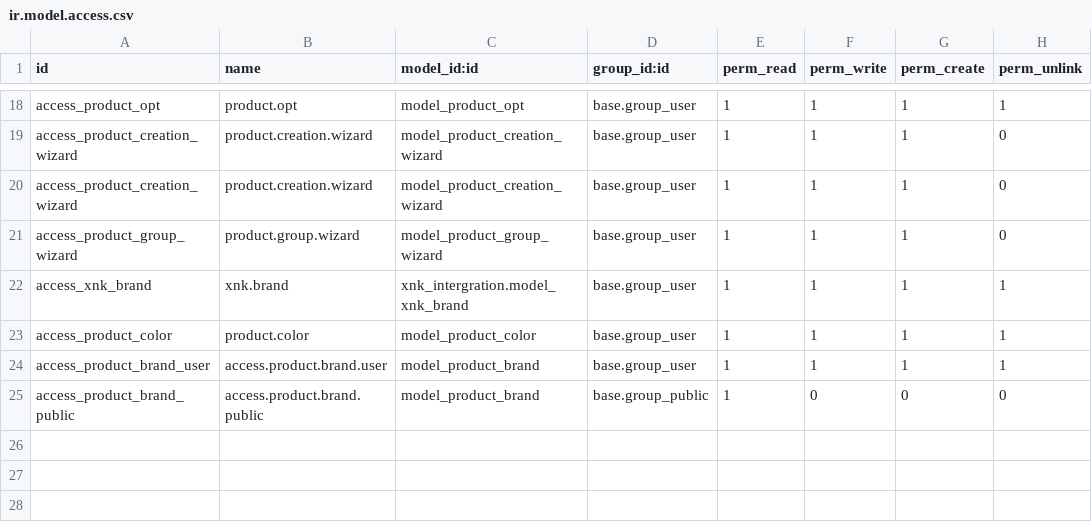
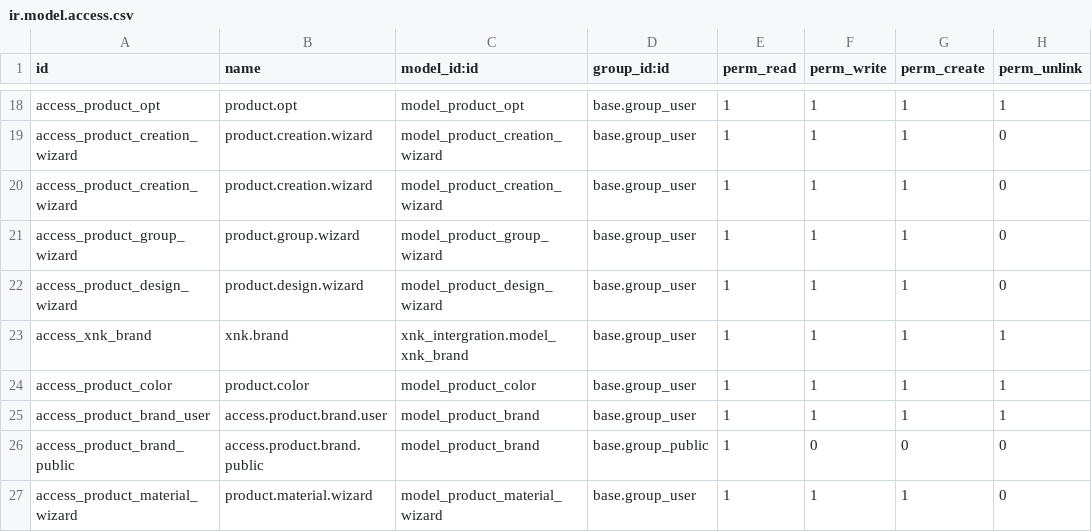
Before and after one commit to ngtuan92/custom_addons, a CSV file: vnoptic_product/security/ir.model.access.csv, drawn as a sheet; only a part is shown, gaps mark what is left out; the diff names each change by its address in the sheet, - before the commit and + after, or states it on an @@ line.

```diff
--- a/vnoptic_product/security/ir.model.access.csv
+++ b/vnoptic_product/security/ir.model.access.csv
+row 22: access_product_design_wizard | product.design.wizard | model_product_design_wizard | base.group_user | 1 | 1 | 1 | 0
+row 27: access_product_material_wizard | product.material.wizard | model_product_material_wizard | base.group_user | 1 | 1 | 1 | 0
```
Also changed, not shown: 12 other files.
